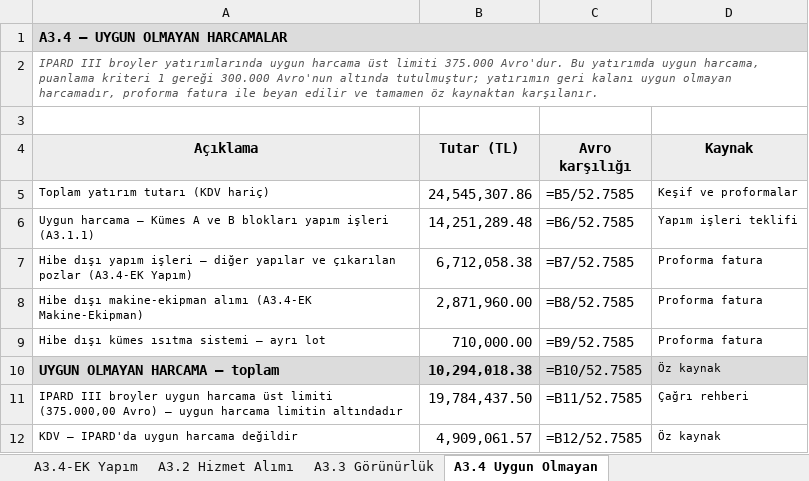
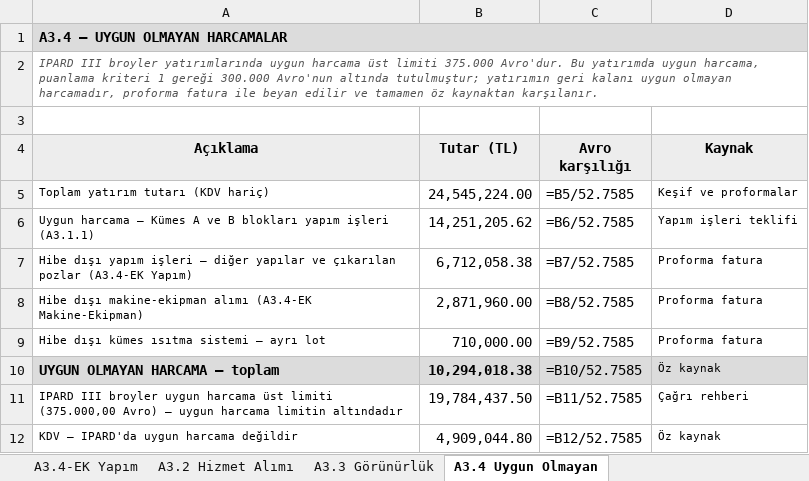
Before and after one commit to mahmuttari/Yonetmelik-araclari, an Excel workbook: belgeler/21_A3_UYGUN_HARCAMALAR.xlsx, sheet A3.4 Uygun Olmayan, drawn as a sheet; values as stored, in another font and other column widths than the file's, no borders; formulas without a stored value are shown as written; the diff names each change by its address in the sheet, - before the commit and + after, or states it on an @@ line.

```diff
--- a/belgeler/21_A3_UYGUN_HARCAMALAR.xlsx (sheet A3.4 Uygun Olmayan)
+++ b/belgeler/21_A3_UYGUN_HARCAMALAR.xlsx (sheet A3.4 Uygun Olmayan)
-B5 (Tutar (TL)): 24,545,307.86
+B5 (Tutar (TL)): 24,545,224.00
-B6 (Tutar (TL)): 14,251,289.48
+B6 (Tutar (TL)): 14,251,205.62
-B12 (Tutar (TL)): 4,909,061.57
+B12 (Tutar (TL)): 4,909,044.80
```
Also changed, not shown: sheet A3.1.1 Yapım İşleri, belgeler/14_TEKLIFLER_MARFEN.xlsx, belgeler/15_KESIF_OZETLERI.xlsx, 46 other files.
